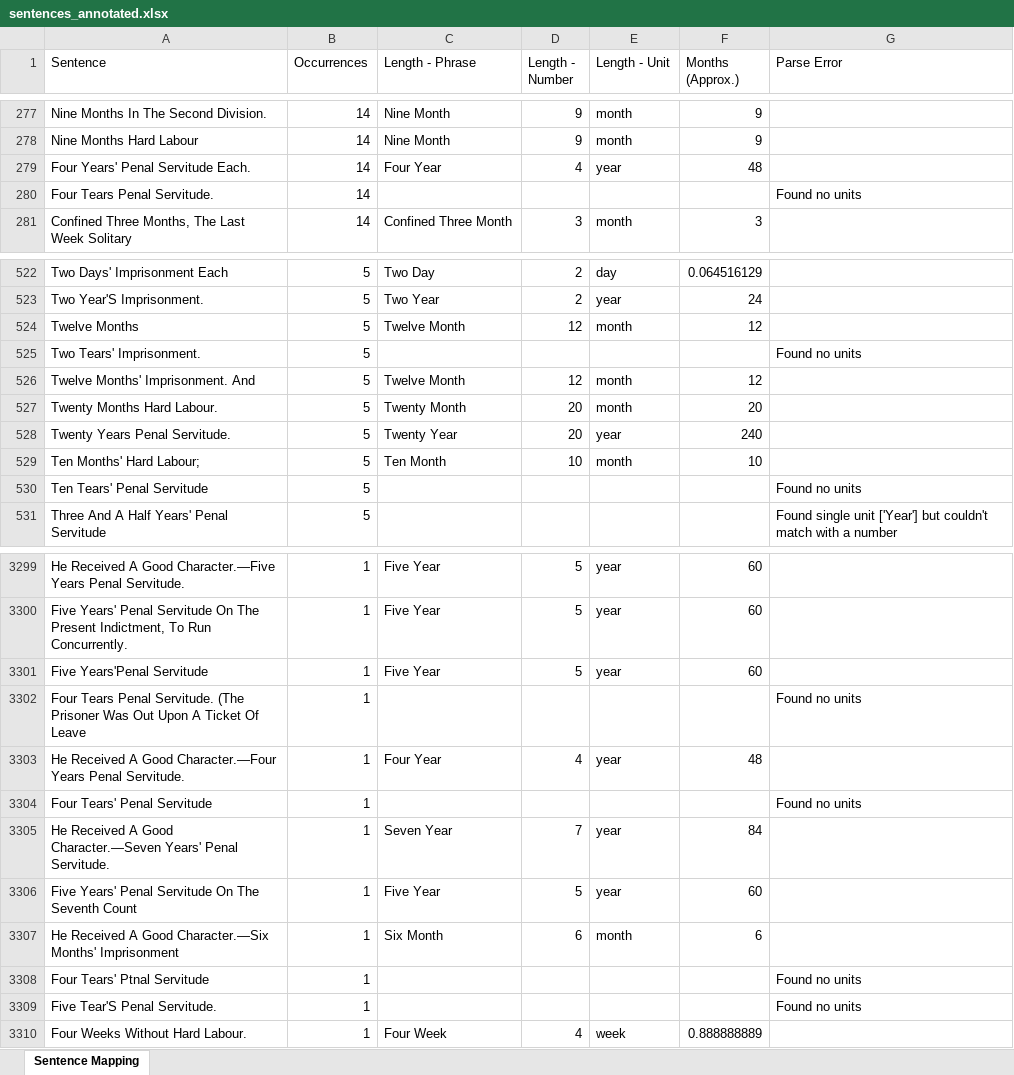
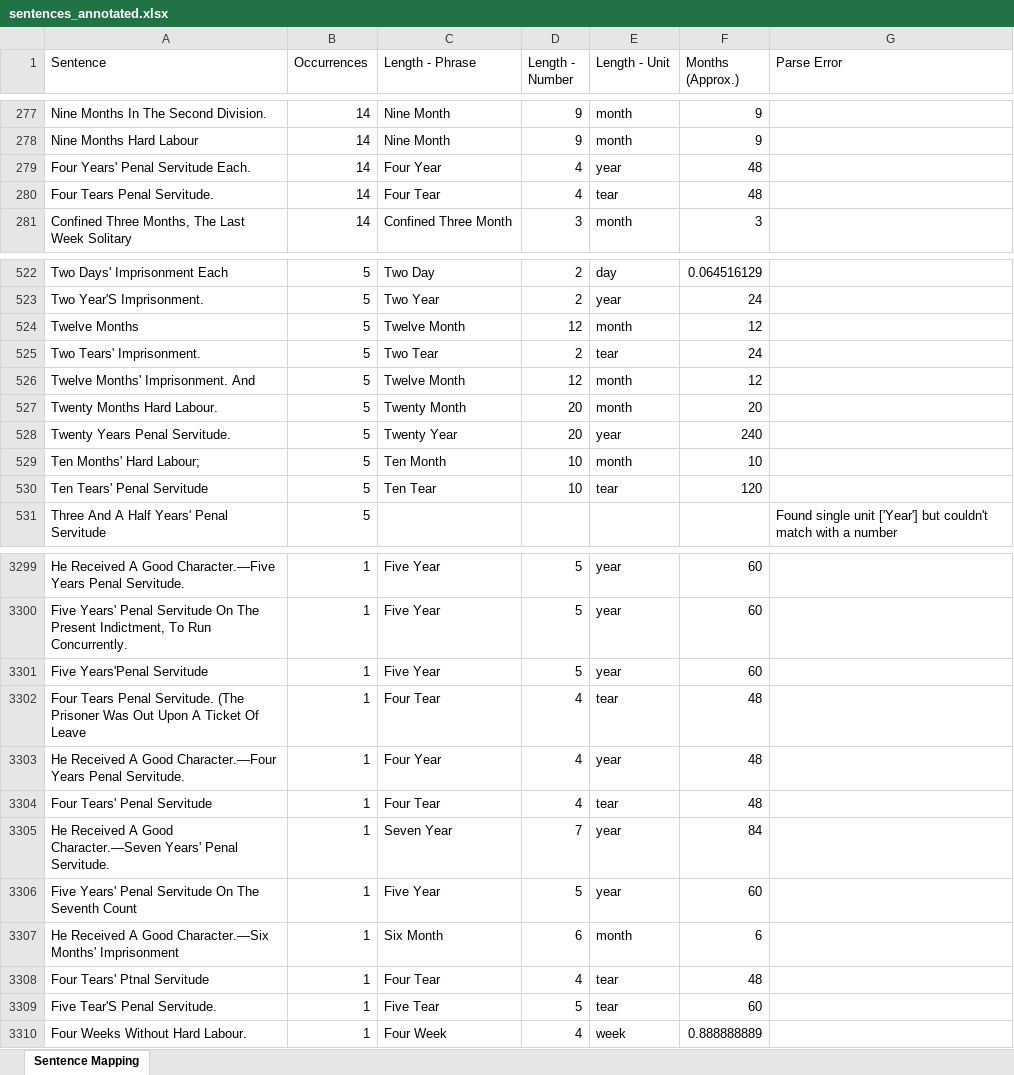
Before and after one commit to theturboturnip/oldbailey-analysis, an Excel workbook: sentences_annotated.xlsx, sheet Sentence Mapping, drawn as a sheet; only a part is shown, gaps mark what is left out; values as stored, in another font and other column widths than the file's, no borders; table styles not drawn; the diff covers the shown part only; the diff names each change by its address in the sheet, - before the commit and + after, or states it on an @@ line.

Commit message:
Fixed tear/year unit

```diff
--- a/sentences_annotated.xlsx (sheet Sentence Mapping)
+++ b/sentences_annotated.xlsx (sheet Sentence Mapping)
-C280 (Length - Phrase): (empty)
+C280 (Length - Phrase): Four Tear
-D280 (Length - Number): (empty)
+D280 (Length - Number): 4
-E280 (Length - Unit): (empty)
+E280 (Length - Unit): tear
-F280 (Months (Approx.)): (empty)
+F280 (Months (Approx.)): 48
-G280 (Parse Error): Found no units
+G280 (Parse Error): (empty)
-C525 (Length - Phrase): (empty)
+C525 (Length - Phrase): Two Tear
-D525 (Length - Number): (empty)
+D525 (Length - Number): 2
-E525 (Length - Unit): (empty)
+E525 (Length - Unit): tear
-F525 (Months (Approx.)): (empty)
+F525 (Months (Approx.)): 24
-G525 (Parse Error): Found no units
+G525 (Parse Error): (empty)
-C530 (Length - Phrase): (empty)
+C530 (Length - Phrase): Ten Tear
-D530 (Length - Number): (empty)
+D530 (Length - Number): 10
-E530 (Length - Unit): (empty)
+E530 (Length - Unit): tear
-F530 (Months (Approx.)): (empty)
+F530 (Months (Approx.)): 120
-G530 (Parse Error): Found no units
+G530 (Parse Error): (empty)
-C3302 (Length - Phrase): (empty)
+C3302 (Length - Phrase): Four Tear
-D3302 (Length - Number): (empty)
+D3302 (Length - Number): 4
-E3302 (Length - Unit): (empty)
+E3302 (Length - Unit): tear
-F3302 (Months (Approx.)): (empty)
+F3302 (Months (Approx.)): 48
-G3302 (Parse Error): Found no units
+G3302 (Parse Error): (empty)
-C3304 (Length - Phrase): (empty)
+C3304 (Length - Phrase): Four Tear
-D3304 (Length - Number): (empty)
+D3304 (Length - Number): 4
-E3304 (Length - Unit): (empty)
+E3304 (Length - Unit): tear
-F3304 (Months (Approx.)): (empty)
+F3304 (Months (Approx.)): 48
-G3304 (Parse Error): Found no units
+G3304 (Parse Error): (empty)
-C3308 (Length - Phrase): (empty)
+C3308 (Length - Phrase): Four Tear
-D3308 (Length - Number): (empty)
+D3308 (Length - Number): 4
-E3308:E3309 (Length - Unit): (empty)
+E3308:E3309 (Length - Unit): tear
-F3308 (Months (Approx.)): (empty)
+F3308 (Months (Approx.)): 48
-G3308:G3309 (Parse Error): Found no units
+G3308:G3309 (Parse Error): (empty)
-C3309 (Length - Phrase): (empty)
+C3309 (Length - Phrase): Five Tear
-D3309 (Length - Number): (empty)
+D3309 (Length - Number): 5
-F3309 (Months (Approx.)): (empty)
+F3309 (Months (Approx.)): 60
```
Also changed, not shown: 170 edited cells elsewhere in this sheet, 2 other files.
